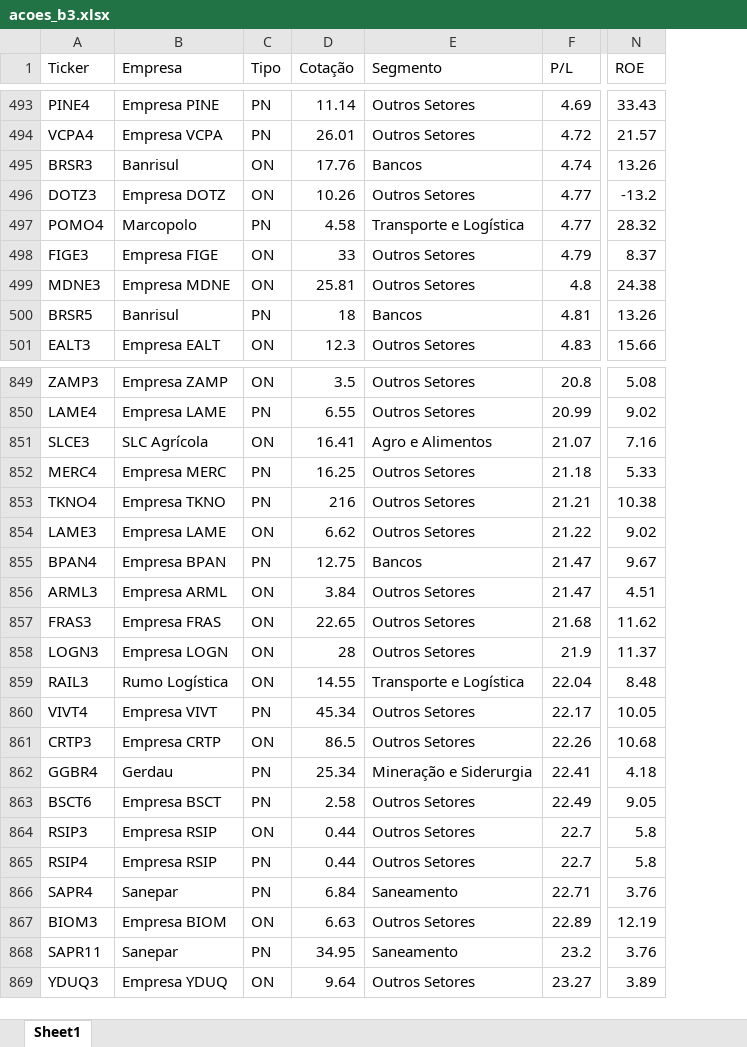
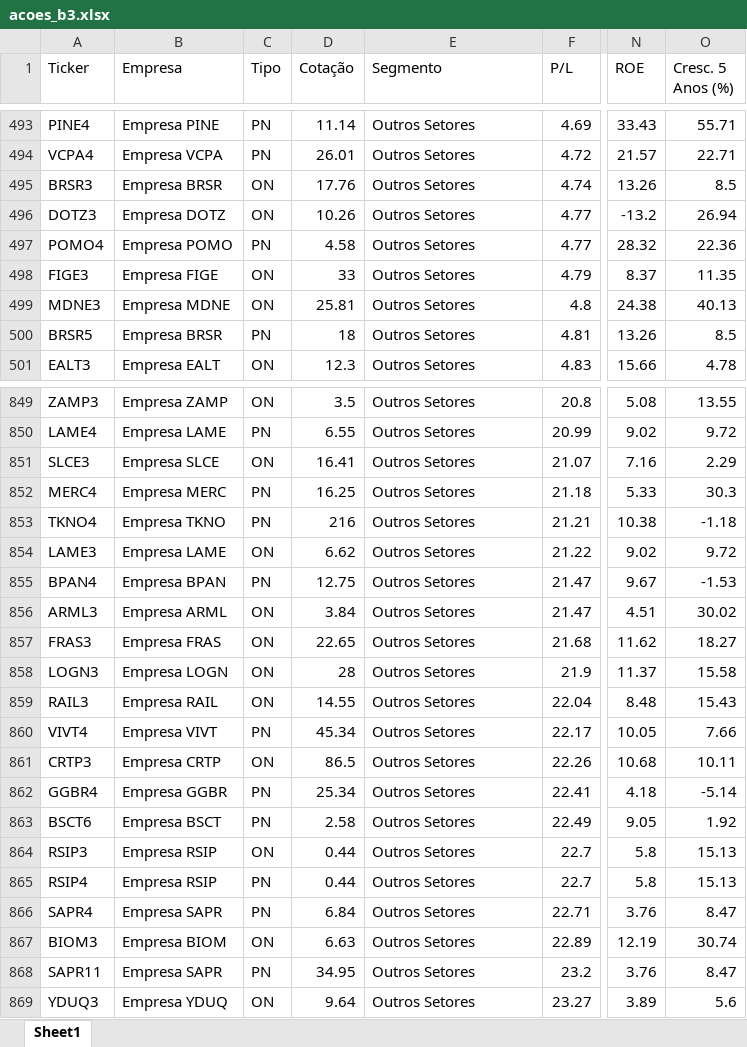
Before and after one commit to hralbaradostm-hue/dashboard-acoes, an Excel workbook: acoes_b3.xlsx, sheet Sheet1, drawn as a sheet; only a part is shown, gaps mark what is left out; values as stored, in another font and other column widths than the file's, no borders; the diff covers the shown part only; the diff names each change by its address in the sheet, - before the commit and + after, or states it on an @@ line.

Commit message:
Automatiza busca de setores da B3 eliminando Outros Setores

```diff
--- a/acoes_b3.xlsx (sheet Sheet1)
+++ b/acoes_b3.xlsx (sheet Sheet1)
+column O (Cresc. 5 Anos (%)), rows 493-501: 55.71 | 22.71 | 8.5 | 26.94 | 22.36 | 11.35 | 40.13 | 8.5 | 4.78; rows 849-869: 13.55 | 9.72 | 2.29 | 30.3 | -1.18 | 9.72 | -1.53 | 30.02 | 18.27 | 15.58 | 15.43 | 7.66 | 10.11 | -5.14 | 1.92 | 15.13 | 15.13 | 8.47 | 30.74 | 8.47 | 5.6
-B495 (Empresa): Banrisul
+B495 (Empresa): Empresa BRSR
-E495 (Segmento): Bancos
+E495 (Segmento): Outros Setores
-B497 (Empresa): Marcopolo
+B497 (Empresa): Empresa POMO
-E497 (Segmento): Transporte e Logística
+E497 (Segmento): Outros Setores
-B500 (Empresa): Banrisul
+B500 (Empresa): Empresa BRSR
-E500 (Segmento): Bancos
+E500 (Segmento): Outros Setores
-B851 (Empresa): SLC Agrícola
+B851 (Empresa): Empresa SLCE
-E851 (Segmento): Agro e Alimentos
+E851 (Segmento): Outros Setores
-E855 (Segmento): Bancos
+E855 (Segmento): Outros Setores
-B859 (Empresa): Rumo Logística
+B859 (Empresa): Empresa RAIL
-E859 (Segmento): Transporte e Logística
+E859 (Segmento): Outros Setores
-B862 (Empresa): Gerdau
+B862 (Empresa): Empresa GGBR
-E862 (Segmento): Mineração e Siderurgia
+E862 (Segmento): Outros Setores
-B866 (Empresa): Sanepar
+B866 (Empresa): Empresa SAPR
-E866 (Segmento): Saneamento
+E866 (Segmento): Outros Setores
-B868 (Empresa): Sanepar
+B868 (Empresa): Empresa SAPR
-E868 (Segmento): Saneamento
+E868 (Segmento): Outros Setores
```
Also changed, not shown: 1 added row, 1 removed row, 65 moved rows and 164 edited cells elsewhere in this sheet, 1 other file.
